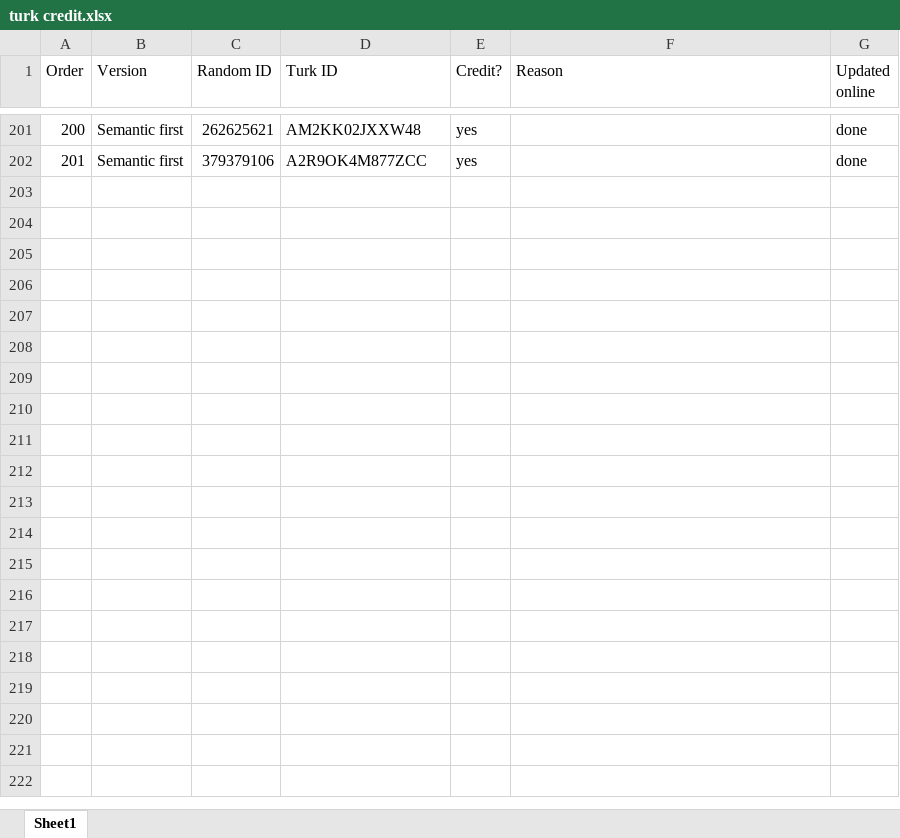
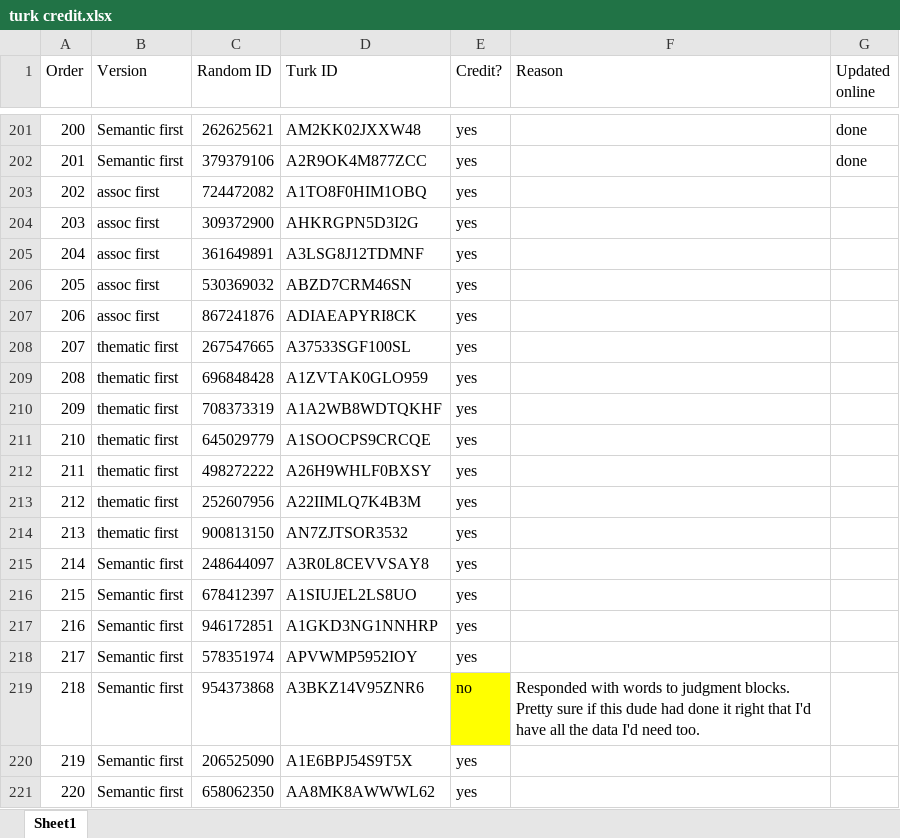
Before and after one commit to doomlab/Nick-Thesis, an Excel workbook: turk credit.xlsx, sheet Sheet1, drawn as a sheet; only a part is shown, gaps mark what is left out; values as stored, in another font and other column widths than the file's, no borders; conditional formats not drawn; the diff names each change by its address in the sheet, - before the commit and + after, or states it on an @@ line.

Commit message:
More turk people.
We're up to 220 now with only one of the new people doing it wrong. So i think that means we just need one more.

```diff
--- a/turk credit.xlsx (sheet Sheet1)
+++ b/turk credit.xlsx (sheet Sheet1)
+row 203: 202 | assoc first | 724472082 | A1TO8F0HIM1OBQ | yes
+row 204: 203 | assoc first | 309372900 | AHKRGPN5D3I2G | yes
+row 205: 204 | assoc first | 361649891 | A3LSG8J12TDMNF | yes
+row 206: 205 | assoc first | 530369032 | ABZD7CRM46SN | yes
+row 207: 206 | assoc first | 867241876 | ADIAEAPYRI8CK | yes
+row 208: 207 | thematic first | 267547665 | A37533SGF100SL | yes
+row 209: 208 | thematic first | 696848428 | A1ZVTAK0GLO959 | yes
+row 210: 209 | thematic first | 708373319 | A1A2WB8WDTQKHF | yes
+row 211: 210 | thematic first | 645029779 | A1SOOCPS9CRCQE | yes
+row 212: 211 | thematic first | 498272222 | A26H9WHLF0BXSY | yes
+row 213: 212 | thematic first | 252607956 | A22IIMLQ7K4B3M | yes
+row 214: 213 | thematic first | 900813150 | AN7ZJTSOR3532 | yes
+row 215: 214 | Semantic first | 248644097 | A3R0L8CEVVSAY8 | yes
+row 216: 215 | Semantic first | 678412397 | A1SIUJEL2LS8UO | yes
+row 217: 216 | Semantic first | 946172851 | A1GKD3NG1NNHRP | yes
+row 218: 217 | Semantic first | 578351974 | APVWMP5952IOY | yes
+row 219: 218 | Semantic first | 954373868 | A3BKZ14V95ZNR6 | no | Responded with words to judgment blocks. Pretty sure if this dude had done it right that I'd have all the data I'd need too.
+row 220: 219 | Semantic first | 206525090 | A1E6BPJ54S9T5X | yes
+row 221: 220 | Semantic first | 658062350 | AA8MK8AWWWL62 | yes
```
